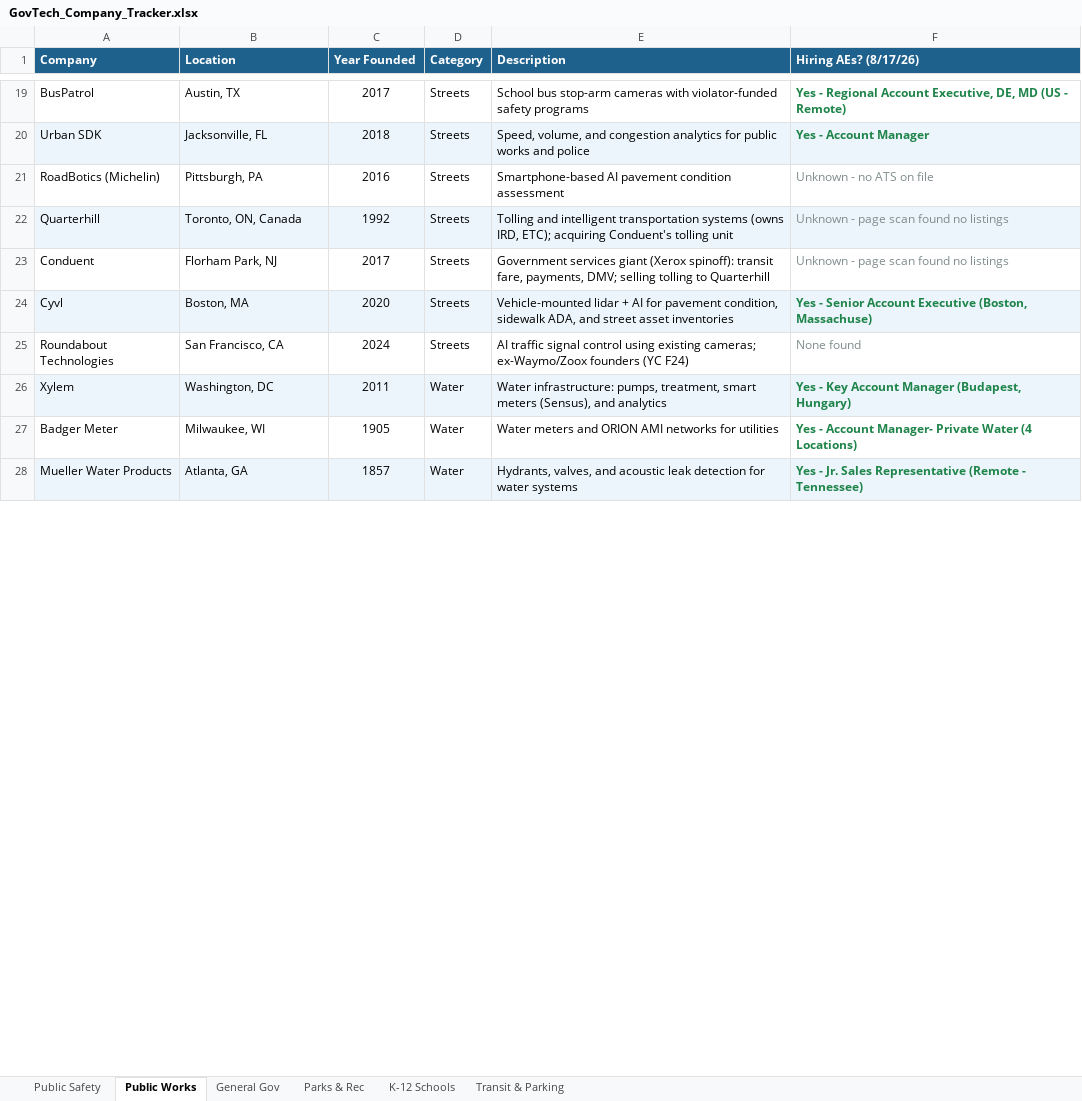
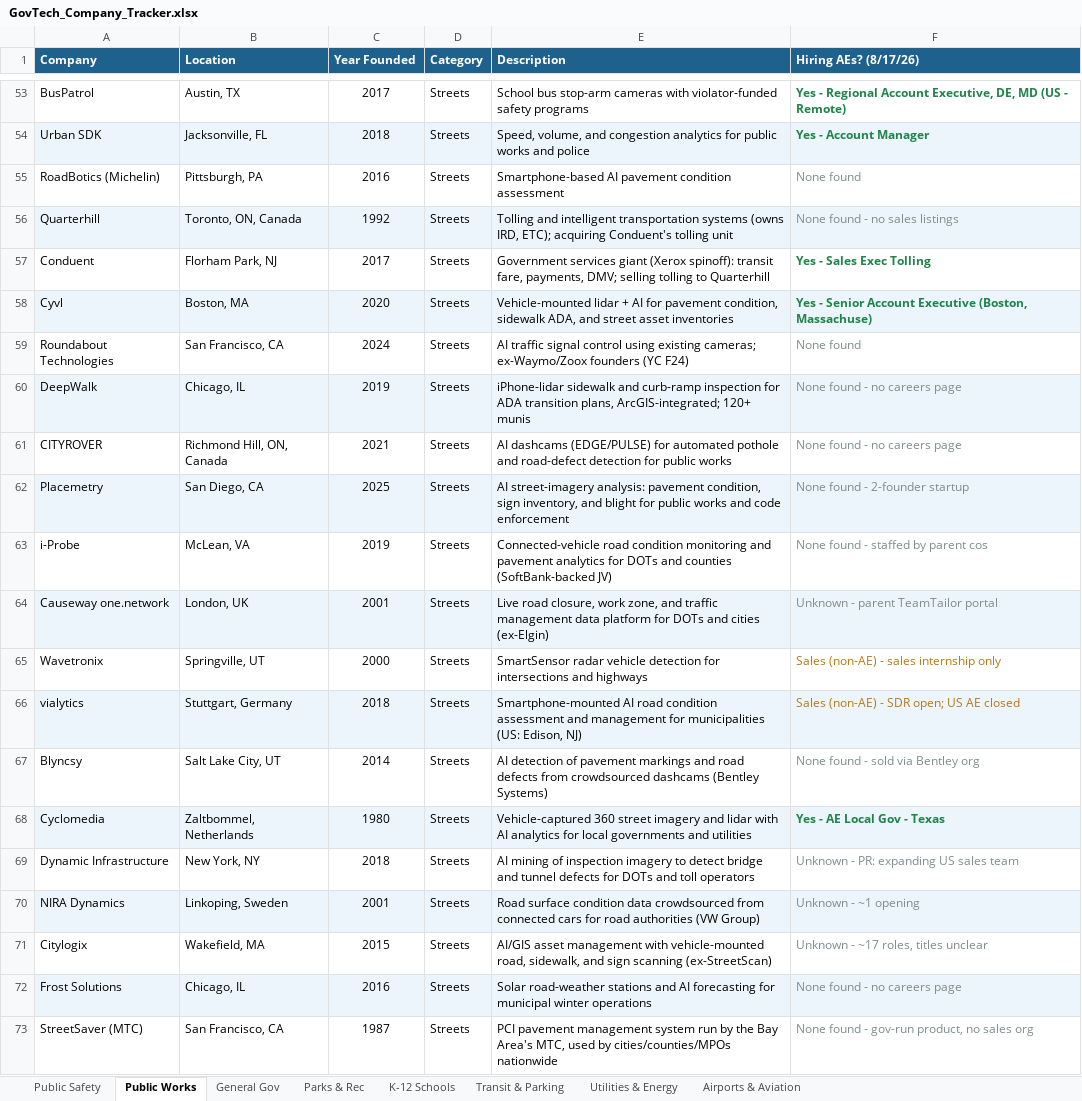
Before and after one commit to westjw/govtech-dock, an Excel workbook: exports/GovTech_Company_Tracker.xlsx, sheet Public Works, drawn as a sheet; only a part is shown, gaps mark what is left out; the shorter side is filled out with more unchanged rows; values as stored, in another font and other column widths than the file's, no borders; addresses are those after the commit; the diff covers the shown part only; the diff names each change by its address in the sheet, - before the commit and + after, or states it on an @@ line.

```diff
--- a/exports/GovTech_Company_Tracker.xlsx (sheet Public Works)
+++ b/exports/GovTech_Company_Tracker.xlsx (sheet Public Works)
+sheet tab: Utilities & Energy
+sheet tab: Airports & Aviation
-F55 (Hiring AEs? (8/17/26)): Unknown - no ATS on file
+F55 (Hiring AEs? (8/17/26)): None found
-F56 (Hiring AEs? (8/17/26)): Unknown - page scan found no listings
+F56 (Hiring AEs? (8/17/26)): None found - no sales listings
-F57 (Hiring AEs? (8/17/26)): Unknown - page scan found no listings
+F57 (Hiring AEs? (8/17/26)): Yes - Sales Exec Tolling
@@ F57 bold: off → on, text colour: #7F8C8D → #1E8449 @@
+row 60: DeepWalk | Chicago, IL | 2019 | Streets | iPhone-lidar sidewalk and curb-ramp inspection for ADA transition plans, ArcGIS-integrated; 120+ munis | None found - no careers page
+row 61: CITYROVER | Richmond Hill, ON, Canada | 2021 | Streets | AI dashcams (EDGE/PULSE) for automated pothole and road-defect detection for public works | None found - no careers page
+row 62: Placemetry | San Diego, CA | 2025 | Streets | AI street-imagery analysis: pavement condition, sign inventory, and blight for public works and code enforcement | None found - 2-founder startup
+row 63: i-Probe | McLean, VA | 2019 | Streets | Connected-vehicle road condition monitoring and pavement analytics for DOTs and counties (SoftBank-backed JV) | None found - staffed by parent cos
+row 64: Causeway one.network | London, UK | 2001 | Streets | Live road closure, work zone, and traffic management data platform for DOTs and cities (ex-Elgin) | Unknown - parent TeamTailor portal
+row 65: Wavetronix | Springville, UT | 2000 | Streets | SmartSensor radar vehicle detection for intersections and highways | Sales (non-AE) - sales internship only
+row 66: vialytics | Stuttgart, Germany | 2018 | Streets | Smartphone-mounted AI road condition assessment and management for municipalities (US: Edison, NJ) | Sales (non-AE) - SDR open; US AE closed
+row 67: Blyncsy | Salt Lake City, UT | 2014 | Streets | AI detection of pavement markings and road defects from crowdsourced dashcams (Bentley Systems) | None found - sold via Bentley org
+row 68: Cyclomedia | Zaltbommel, Netherlands | 1980 | Streets | Vehicle-captured 360 street imagery and lidar with AI analytics for local governments and utilities | Yes - AE Local Gov - Texas
+row 69: Dynamic Infrastructure | New York, NY | 2018 | Streets | AI mining of inspection imagery to detect bridge and tunnel defects for DOTs and toll operators | Unknown - PR: expanding US sales team
+row 70: NIRA Dynamics | Linkoping, Sweden | 2001 | Streets | Road surface condition data crowdsourced from connected cars for road authorities (VW Group) | Unknown - ~1 opening
+row 71: Citylogix | Wakefield, MA | 2015 | Streets | AI/GIS asset management with vehicle-mounted road, sidewalk, and sign scanning (ex-StreetScan) | Unknown - ~17 roles, titles unclear
+row 72: Frost Solutions | Chicago, IL | 2016 | Streets | Solar road-weather stations and AI forecasting for municipal winter operations | None found - no careers page
+row 73: StreetSaver (MTC) | San Francisco, CA | 1987 | Streets | PCI pavement management system run by the Bay Area's MTC, used by cities/counties/MPOs nationwide | None found - gov-run product, no sales org
```
Also changed, not shown: 169 added rows, 9 edited cells and cell formats elsewhere in this sheet, sheet General Gov, sheet Public Safety, sheet Transit & Parking, sheet Parks & Rec, sheet K-12 Schools, 4 other files.
